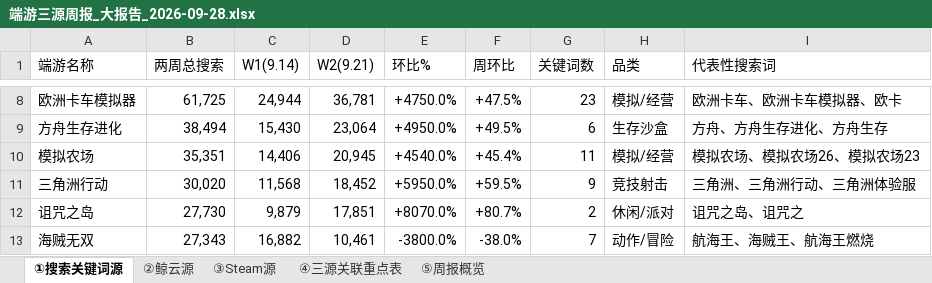
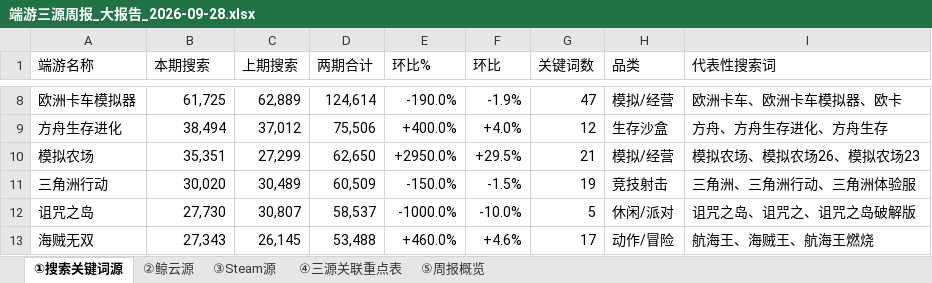
Before and after one commit to A13612812330/endgame-weekly-report, an Excel workbook: 2026-09-28/端游三源周报_大报告_2026-09-28.xlsx, sheet ①搜索关键词源, drawn as a sheet; only a part is shown, gaps mark what is left out; values as stored, in another font and other column widths than the file's, no cell formats; the diff covers the shown part only; the diff names each change by its address in the sheet, - before the commit and + after, or states it on an @@ line.

```diff
--- a/2026-09-28/端游三源周报_大报告_2026-09-28.xlsx (sheet ①搜索关键词源)
+++ b/2026-09-28/端游三源周报_大报告_2026-09-28.xlsx (sheet ①搜索关键词源)
-B1: 两周总搜索
+B1: 本期搜索
-C1: W1(9.14)
+C1: 上期搜索
-D1: W2(9.21)
+D1: 两期合计
-F1: 周环比
+F1: 环比
-C8 (上期搜索): 24,944
+C8 (上期搜索): 62,889
-D8 (两期合计): 36,781
+D8 (两期合计): 124,614
-E8 (环比%): +4750.0%
+E8 (环比%): -190.0%
-F8 (环比): +47.5%
+F8 (环比): -1.9%
-G8 (关键词数): 23
+G8 (关键词数): 47
-C9 (上期搜索): 15,430
+C9 (上期搜索): 37,012
-D9 (两期合计): 23,064
+D9 (两期合计): 75,506
-E9 (环比%): +4950.0%
+E9 (环比%): +400.0%
-F9 (环比): +49.5%
+F9 (环比): +4.0%
-G9 (关键词数): 6
+G9 (关键词数): 12
-C10 (上期搜索): 14,406
+C10 (上期搜索): 27,299
-D10 (两期合计): 20,945
+D10 (两期合计): 62,650
-E10 (环比%): +4540.0%
+E10 (环比%): +2950.0%
-F10 (环比): +45.4%
+F10 (环比): +29.5%
-G10 (关键词数): 11
+G10 (关键词数): 21
-C11 (上期搜索): 11,568
+C11 (上期搜索): 30,489
-D11 (两期合计): 18,452
+D11 (两期合计): 60,509
-E11 (环比%): +5950.0%
+E11 (环比%): -150.0%
-F11 (环比): +59.5%
+F11 (环比): -1.5%
-G11 (关键词数): 9
+G11 (关键词数): 19
-C12 (上期搜索): 9,879
+C12 (上期搜索): 30,807
-D12 (两期合计): 17,851
+D12 (两期合计): 58,537
-E12 (环比%): +8070.0%
+E12 (环比%): -1000.0%
-F12 (环比): +80.7%
+F12 (环比): -10.0%
-G12 (关键词数): 2
+G12 (关键词数): 5
-I12 (代表性搜索词): 诅咒之岛、诅咒之
+I12 (代表性搜索词): 诅咒之岛、诅咒之、诅咒之岛破解版
-C13 (上期搜索): 16,882
+C13 (上期搜索): 26,145
-D13 (两期合计): 10,461
+D13 (两期合计): 53,488
-E13 (环比%): -3800.0%
+E13 (环比%): +460.0%
-F13 (环比): -38.0%
+F13 (环比): +4.6%
-G13 (关键词数): 7
+G13 (关键词数): 17
```
Also changed, not shown: 4 added rows and 636 edited cells elsewhere in this sheet, sheet ②鲸云源, sheet ④三源关联重点表, sheet ⑤周报概览, cell formats, 4 other files.
